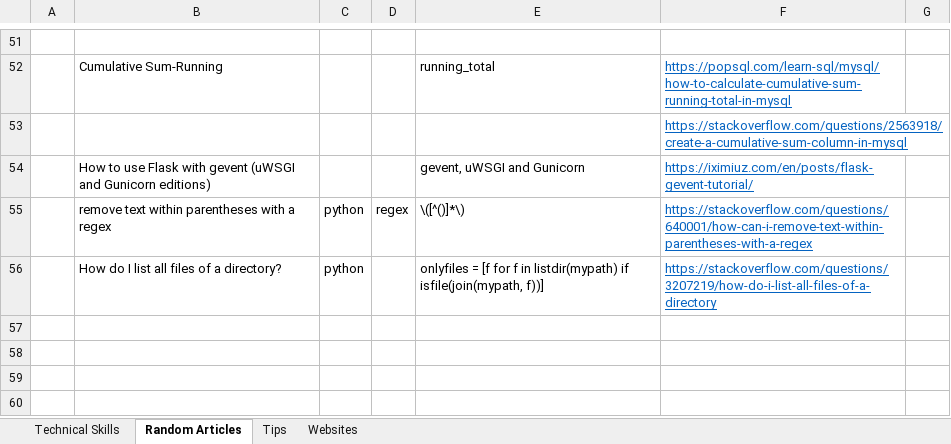
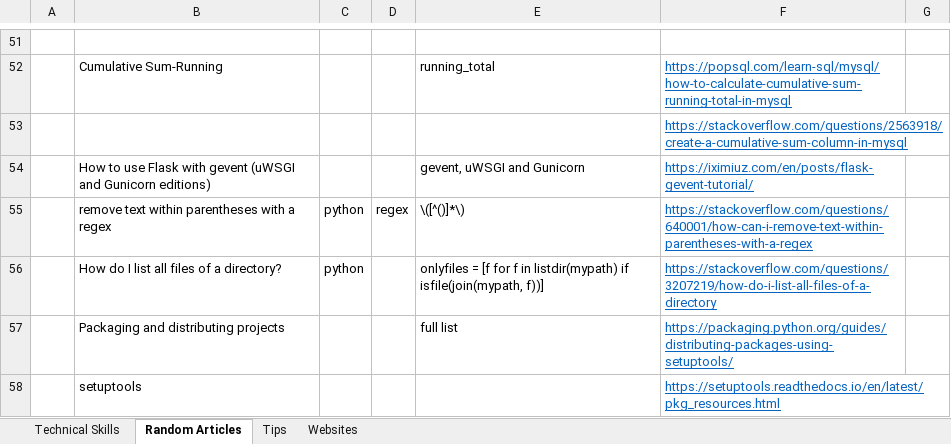
Before and after one commit to XiaozhanYang/technical-tips, an Excel workbook: Technical Tips.xlsx, sheet Random Articles, drawn as a sheet; only a part is shown, gaps mark what is left out; values as stored, in another font and other column widths than the file's, no borders; the diff names each change by its address in the sheet, - before the commit and + after, or states it on an @@ line.

Commit message:
added tips for packaging python project

```diff
--- a/Technical Tips.xlsx (sheet Random Articles)
+++ b/Technical Tips.xlsx (sheet Random Articles)
+row 57:  | Packaging and distributing projects |  |  | full list | https://packaging.python.org/guides/distributing-packages-using-setuptools/
+row 58:  | setuptools |  |  |  | https://setuptools.readthedocs.io/en/latest/pkg_resources.html
```
